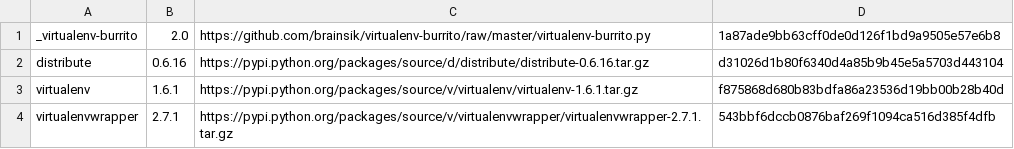
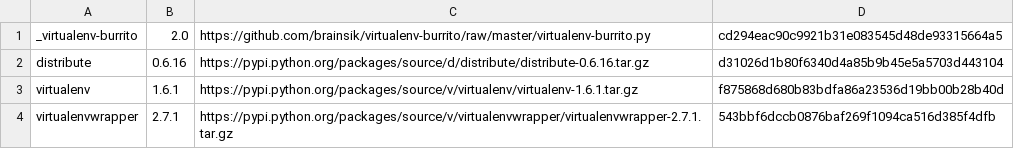
Before and after one commit to brainsik/virtualenv-burrito, a CSV file: versions.csv, drawn as a sheet.

Commit message:
fix SHA

```diff
--- a/versions.csv
+++ b/versions.csv
@@ -1,2 +1,2 @@
-_virtualenv-burrito,2.0,https://github.com/brainsik/virtualenv-burrito/raw/master/virtualenv-burrito.py,1a87ade9bb63cff0de0d126f1bd9a9505e57e6b8
+_virtualenv-burrito,2.0,https://github.com/brainsik/virtualenv-burrito/raw/master/virtualenv-burrito.py,cd294eac90c9921b31e083545d48de93315664a5
 distribute,0.6.16,https://pypi.python.org/packages/source/d/distribute/distribute-0.6.16.tar.gz,d31026d1b80f6340d4a85b9b45e5a5703d443104
```
